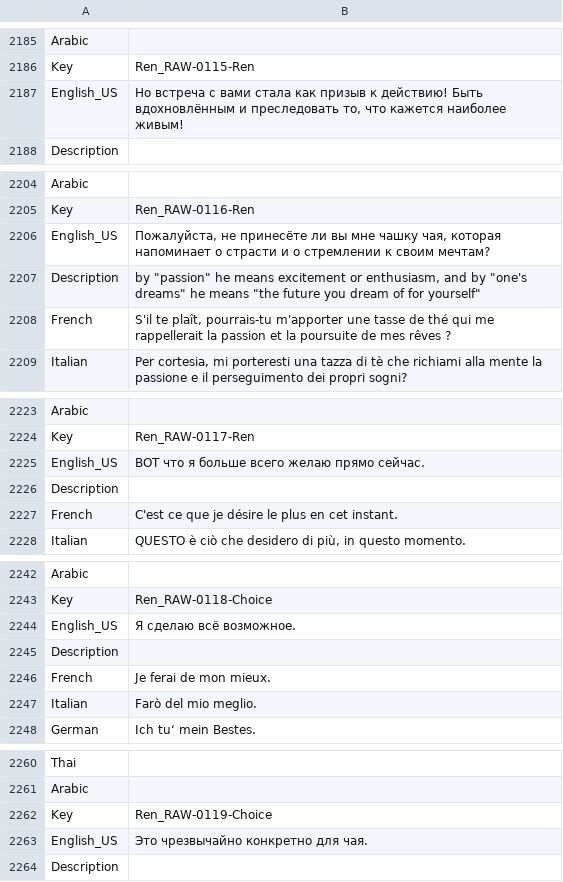
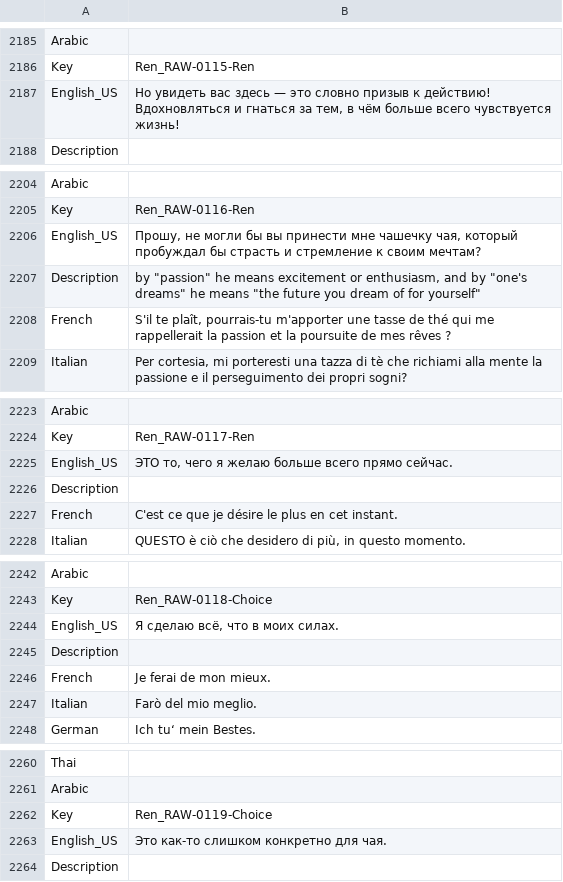
Before and after one commit to Dontaz/Wanderstop-RU, a CSV file: ru_files/TheClearing/Content/Data/Dialogue/Localization/DT_Ren.uasset.csv, drawn as a sheet; only a part is shown, gaps mark what is left out; the diff covers the shown part only.

```diff
--- a/ru_files/TheClearing/Content/Data/Dialogue/Localization/DT_Ren.uasset.csv
+++ b/ru_files/TheClearing/Content/Data/Dialogue/Localization/DT_Ren.uasset.csv
@@ -2186,3 +2186,3 @@ Arabic,,
 Key,Ren_RAW-0115-Ren,
-English_US,"Но встреча с вами стала как призыв к действию! Быть вдохновлённым и преследовать то, что кажется наиболее живым!",
+English_US,"Но увидеть вас здесь — это словно призыв к действию! Вдохновляться и гнаться за тем, в чём больше всего чувствуется жизнь!",
 Description,,
@@ -2205,3 +2205,3 @@ Arabic,,
 Key,Ren_RAW-0116-Ren,
-English_US,"Пожалуйста, не принесёте ли вы мне чашку чая, которая напоминает о страсти и о стремлении к своим мечтам?",
+English_US,"Прошу, не могли бы вы принести мне чашечку чая, который пробуждал бы страсть и стремление к своим мечтам?",
 Description,"by ""passion"" he means excitement or enthusiasm, and by ""one's dreams"" he means ""the future you dream of for yourself""",
@@ -2224,3 +2224,3 @@ Arabic,,
 Key,Ren_RAW-0117-Ren,
-English_US,ВОТ что я больше всего желаю прямо сейчас.,
+English_US,"ЭТО то, чего я желаю больше всего прямо сейчас.",
 Description,,
@@ -2243,3 +2243,3 @@ Arabic,,
 Key,Ren_RAW-0118-Choice,
-English_US,Я сделаю всё возможное.,
+English_US,"Я сделаю всё, что в моих силах.",
 Description,,
@@ -2262,3 +2262,3 @@ Arabic,,
 Key,Ren_RAW-0119-Choice,
-English_US,Это чрезвычайно конкретно для чая.,
+English_US,Это как-то слишком конкретно для чая.,
 Description,,
```
Also changed, not shown: 41 edited cells elsewhere in this file.
